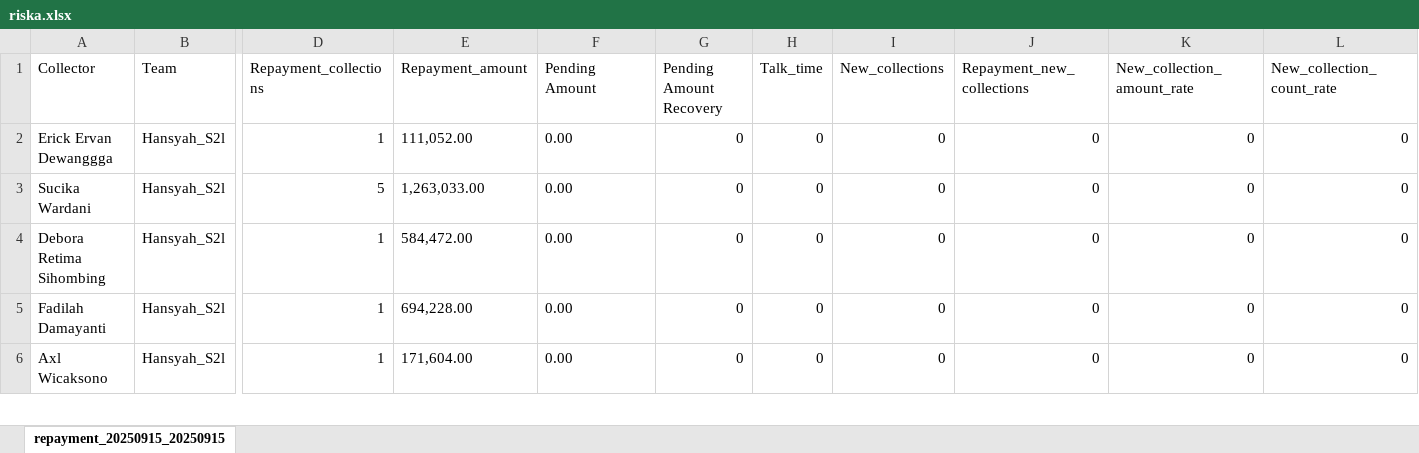
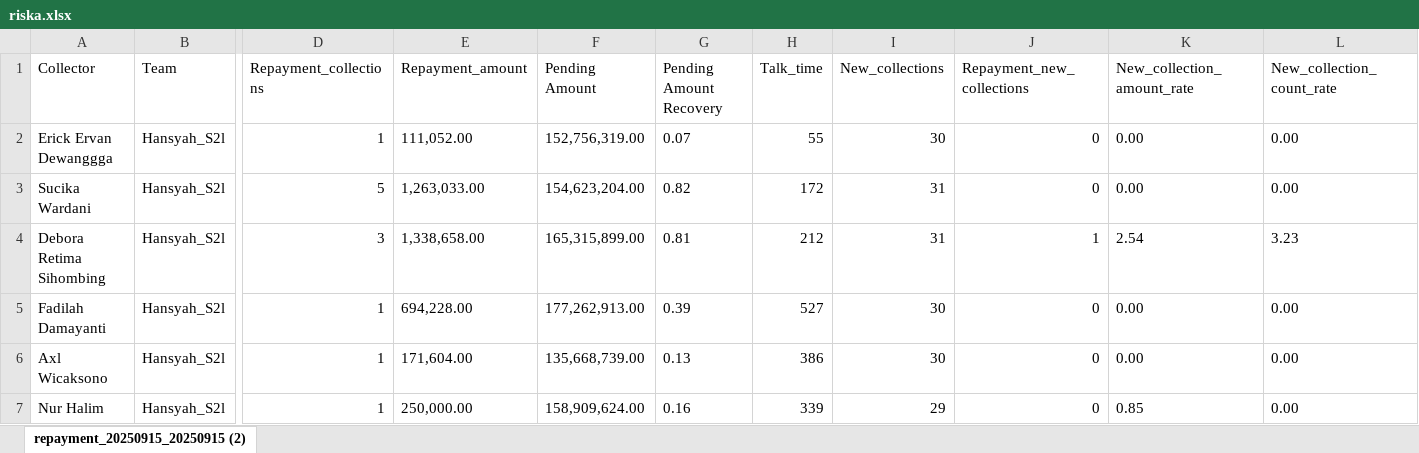
Before and after one commit to hansyahm99/first-project, an Excel workbook: riska.xlsx, sheet repayment_20250915_20250915 (2), drawn as a sheet; only a part is shown, gaps mark what is left out; values as stored, in another font and other column widths than the file's, no borders; rows hold the shown columns only; the diff covers the shown part only; the diff names each change by its address in the sheet, - before the commit and + after, or states it on an @@ line.

Commit message:
Add files via upload

```diff
--- a/riska.xlsx (sheet repayment_20250915_20250915 (2))
+++ b/riska.xlsx (sheet repayment_20250915_20250915 (2))
-sheet tab: repayment_20250915_20250915
+sheet tab: repayment_20250915_20250915 (2)
-F2 (Pending Amount): 0.00
+F2 (Pending Amount): 152,756,319.00
-G2 (Pending Amount Recovery): 0
+G2 (Pending Amount Recovery): 0.07
-H2 (Talk_time): 0
+H2 (Talk_time): 55
-I2 (New_collections): 0
+I2 (New_collections): 30
-K2:K3 (New_collection_amount_rate): 0
+K2:K3 (New_collection_amount_rate): 0.00
-L2:L3 (New_collection_count_rate): 0
+L2:L3 (New_collection_count_rate): 0.00
-F3 (Pending Amount): 0.00
+F3 (Pending Amount): 154,623,204.00
-G3 (Pending Amount Recovery): 0
+G3 (Pending Amount Recovery): 0.82
-H3 (Talk_time): 0
+H3 (Talk_time): 172
-I3:I4 (New_collections): 0
+I3:I4 (New_collections): 31
-D4 (Repayment_collections): 1
+D4 (Repayment_collections): 3
-E4 (Repayment_amount): 584,472.00
+E4 (Repayment_amount): 1,338,658.00
-F4 (Pending Amount): 0.00
+F4 (Pending Amount): 165,315,899.00
-G4 (Pending Amount Recovery): 0
+G4 (Pending Amount Recovery): 0.81
-H4 (Talk_time): 0
+H4 (Talk_time): 212
-J4 (Repayment_new_collections): 0
+J4 (Repayment_new_collections): 1
-K4 (New_collection_amount_rate): 0
+K4 (New_collection_amount_rate): 2.54
-L4 (New_collection_count_rate): 0
+L4 (New_collection_count_rate): 3.23
-F5 (Pending Amount): 0.00
+F5 (Pending Amount): 177,262,913.00
-G5 (Pending Amount Recovery): 0
+G5 (Pending Amount Recovery): 0.39
-H5 (Talk_time): 0
+H5 (Talk_time): 527
-I5:I6 (New_collections): 0
+I5:I6 (New_collections): 30
-K5:K6 (New_collection_amount_rate): 0
+K5:K6 (New_collection_amount_rate): 0.00
-L5:L6 (New_collection_count_rate): 0
+L5:L6 (New_collection_count_rate): 0.00
-F6 (Pending Amount): 0.00
+F6 (Pending Amount): 135,668,739.00
-G6 (Pending Amount Recovery): 0
+G6 (Pending Amount Recovery): 0.13
-H6 (Talk_time): 0
+H6 (Talk_time): 386
+row 7: Nur Halim | Hansyah_S2l | 1 | 250,000.00 | 158,909,624.00 | 0.16 | 339 | 29 | 0 | 0.85 | 0.00
```
Also changed, not shown: 6 added rows, 7 removed rows and 55 edited cells elsewhere in this sheet.
